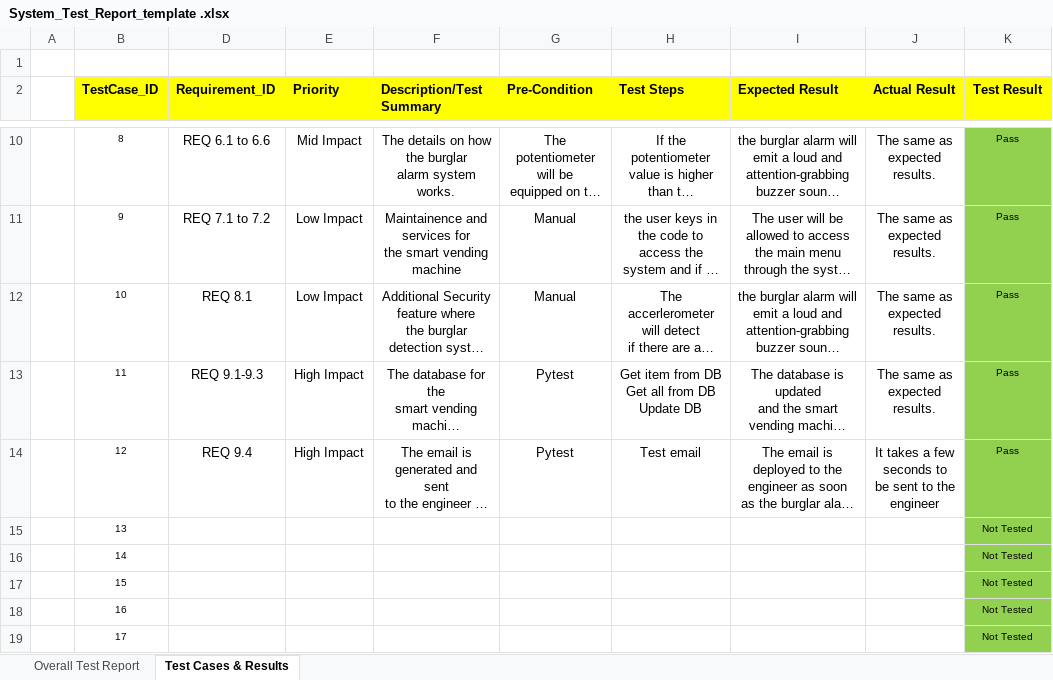
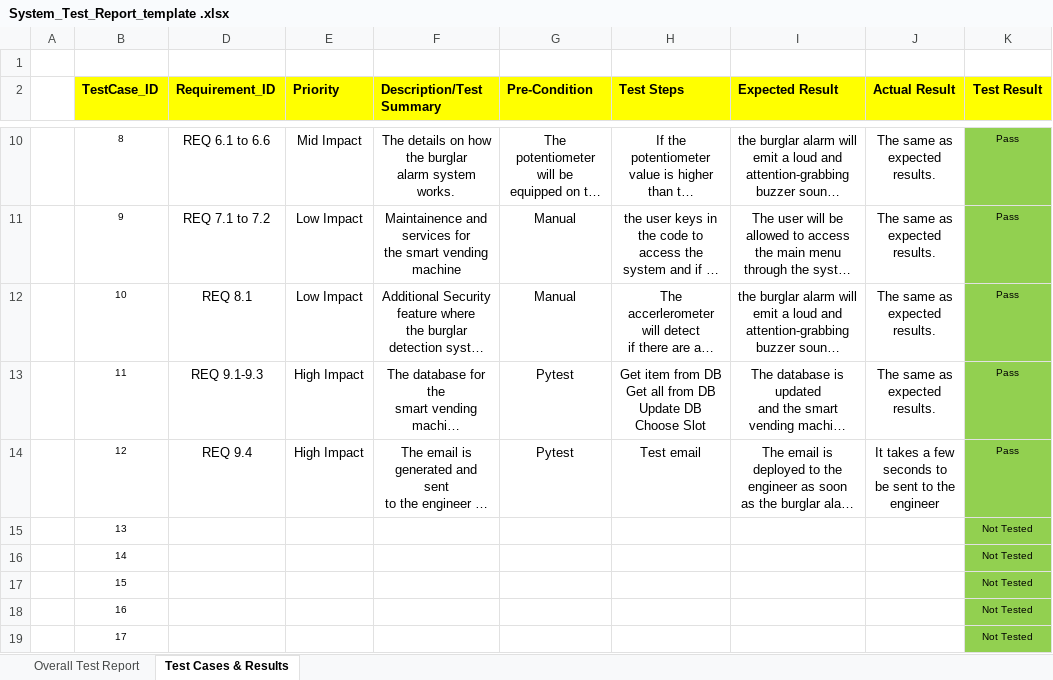
Before and after one commit to javin141/Smart-Vending-Project, an Excel workbook: docs/System_Test_Report_template .xlsx, sheet Test Cases & Results, drawn as a sheet; only a part is shown, gaps mark what is left out; long unchanged cells end in …; values as stored, in another font and other column widths than the file's, no borders; conditional formats not drawn; ↵ is a line break in a cell; the diff names each change by its address in the sheet, - before the commit and + after, or states it on an @@ line.

Commit message:
Add files via upload

```diff
--- a/docs/System_Test_Report_template .xlsx (sheet Test Cases & Results)
+++ b/docs/System_Test_Report_template .xlsx (sheet Test Cases & Results)
-H13 (Test Steps): …Update DB
+H13 (Test Steps): …Update DB ↵ Choose Slot
```
